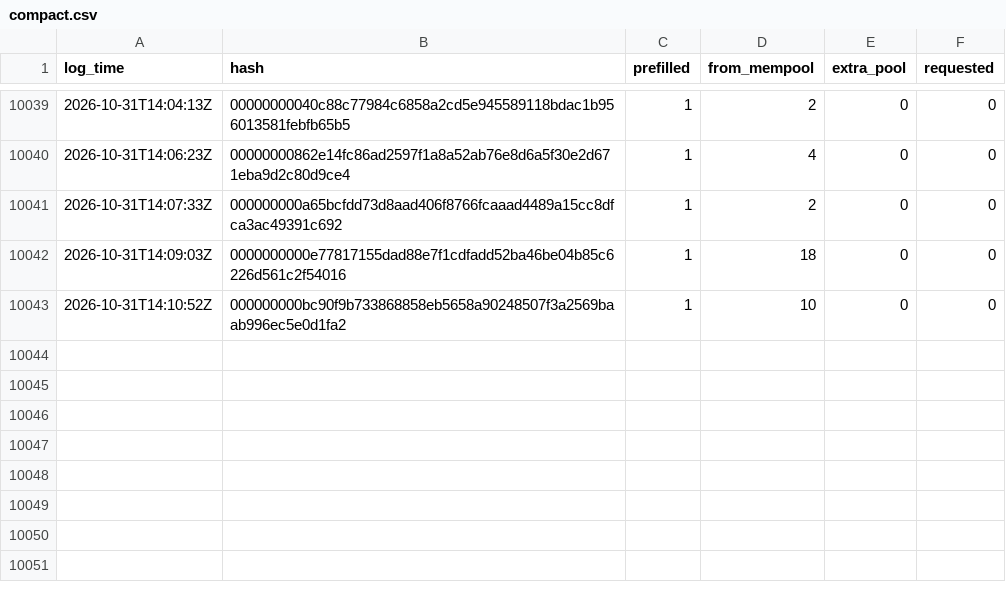
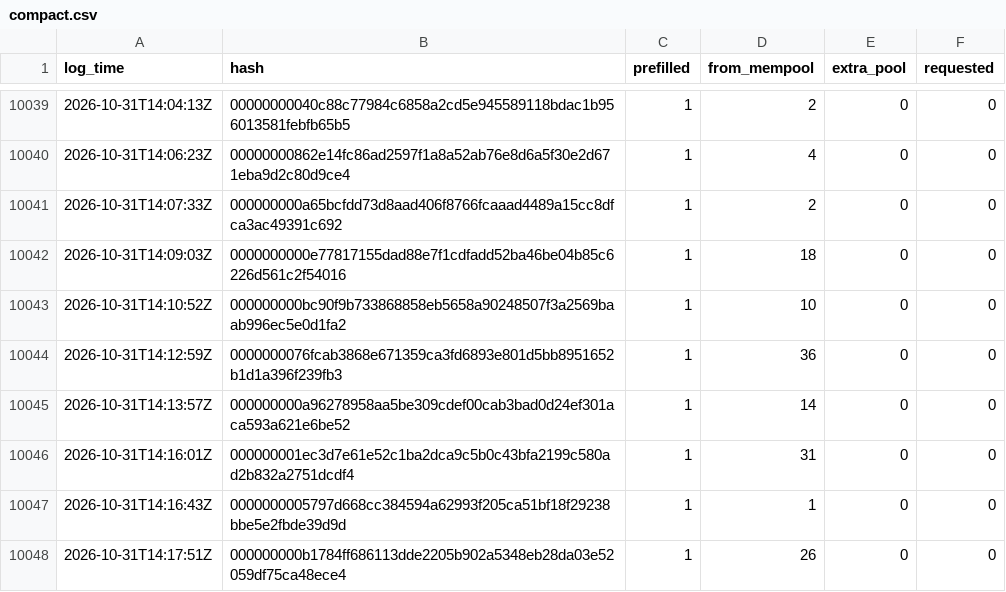
Before and after one commit to rufitnes/tempnet-data, a CSV file: data/compact.csv, drawn as a sheet; only a part is shown, gaps mark what is left out; the diff names each change by its address in the sheet, - before the commit and + after, or states it on an @@ line.

```diff
--- a/data/compact.csv
+++ b/data/compact.csv
+row 10044: 2026-10-31T14:12:59Z | 0000000076fcab3868e671359ca3fd6893e801d5bb8951652b1d1a396f239fb3 | 1 | 36 | 0 | 0
+row 10045: 2026-10-31T14:13:57Z | 000000000a96278958aa5be309cdef00cab3bad0d24ef301aca593a621e6be52 | 1 | 14 | 0 | 0
+row 10046: 2026-10-31T14:16:01Z | 000000001ec3d7e61e52c1ba2dca9c5b0c43bfa2199c580ad2b832a2751dcdf4 | 1 | 31 | 0 | 0
+row 10047: 2026-10-31T14:16:43Z | 0000000005797d668cc384594a62993f205ca51bf18f29238bbe5e2fbde39d9d | 1 | 1 | 0 | 0
+row 10048: 2026-10-31T14:17:51Z | 000000000b1784ff686113dde2205b902a5348eb28da03e52059df75ca48ece4 | 1 | 26 | 0 | 0
```
Also changed, not shown: 4 other files.
